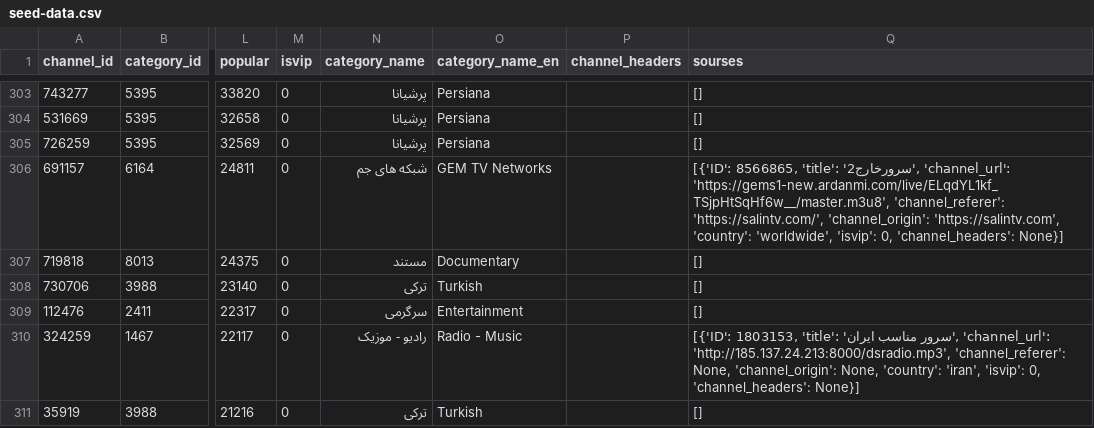
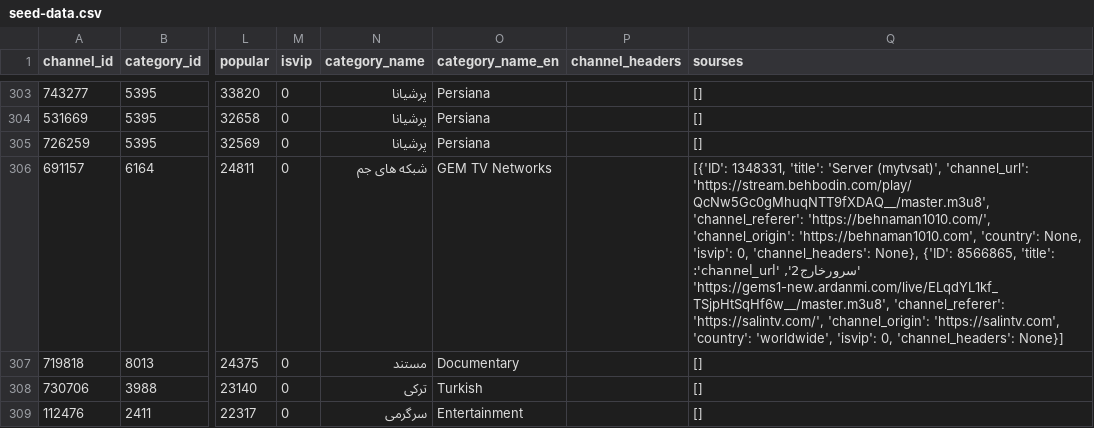
Before and after one commit to DarkNamaTv/FaTv, a CSV file: data/seed-data.csv, drawn as a sheet; only a part is shown, gaps mark what is left out; the shorter side is filled out with more unchanged rows; the diff covers the shown part only; the diff names each change by its address in the sheet, - before the commit and + after, or states it on an @@ line.

```diff
--- a/data/seed-data.csv
+++ b/data/seed-data.csv
-Q306 (sourses): [{'ID': 8566865, 'title':…
+Q306 (sourses): [{'ID': 1348331, 'title': 'Server (mytvsat)', 'channel_url': 'https://stream.behbodin.com/play/QcNw5Gc0gMhuqNTT9fXDAQ__/master.m3u8', 'channel_referer': 'https://behnaman1010.com/', 'channel_origin': 'https://behnaman1010.com', 'country': None, 'isvip': 0, 'channel_headers': None}, {'ID': 8566865, 'title':…
```
Also changed, not shown: 16 edited cells elsewhere in this file, 1 other file.
